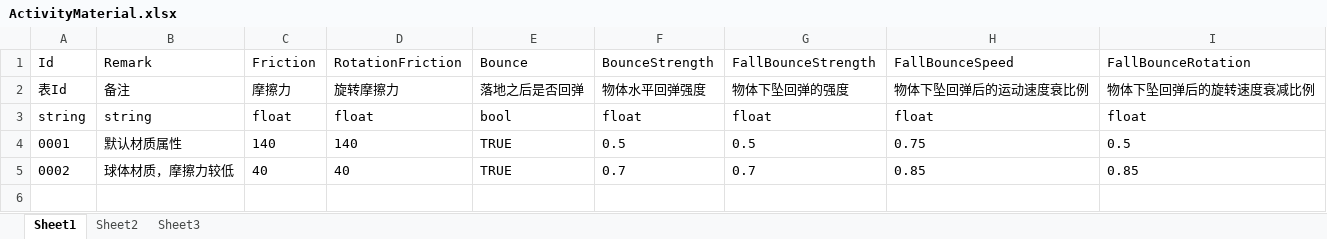
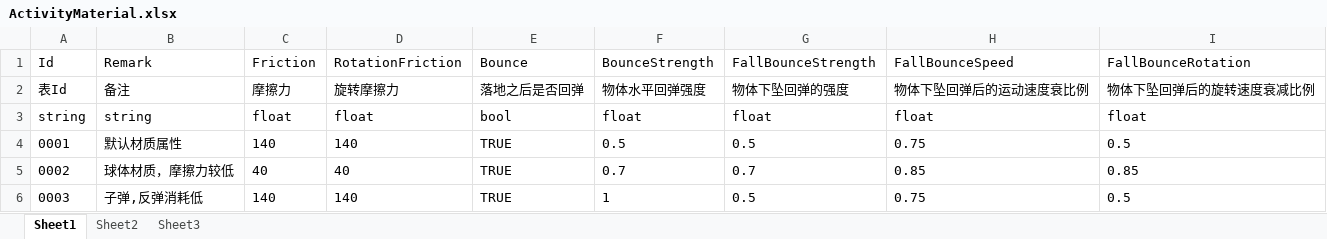
Before and after one commit to xlljc/DungeonShooting, an Excel workbook: DungeonShooting_Godot/excel/excelFile/ActivityMaterial.xlsx, sheet Sheet1, drawn as a sheet; values as stored, in another font and other column widths than the file's, no borders; the diff names each change by its address in the sheet, - before the commit and + after, or states it on an @@ line.

```diff
--- a/DungeonShooting_Godot/excel/excelFile/ActivityMaterial.xlsx (sheet Sheet1)
+++ b/DungeonShooting_Godot/excel/excelFile/ActivityMaterial.xlsx (sheet Sheet1)
+row 6: 0003 | 子弹,反弹消耗低 | 140 | 140 | TRUE | 1 | 0.5 | 0.75 | 0.5
```
Also changed, not shown: DungeonShooting_Godot/excel/excelFile/ActivityBase.xlsx, DungeonShooting_Godot/excel/excelFile/AiAttackAttr.xlsx, 21 other files.
